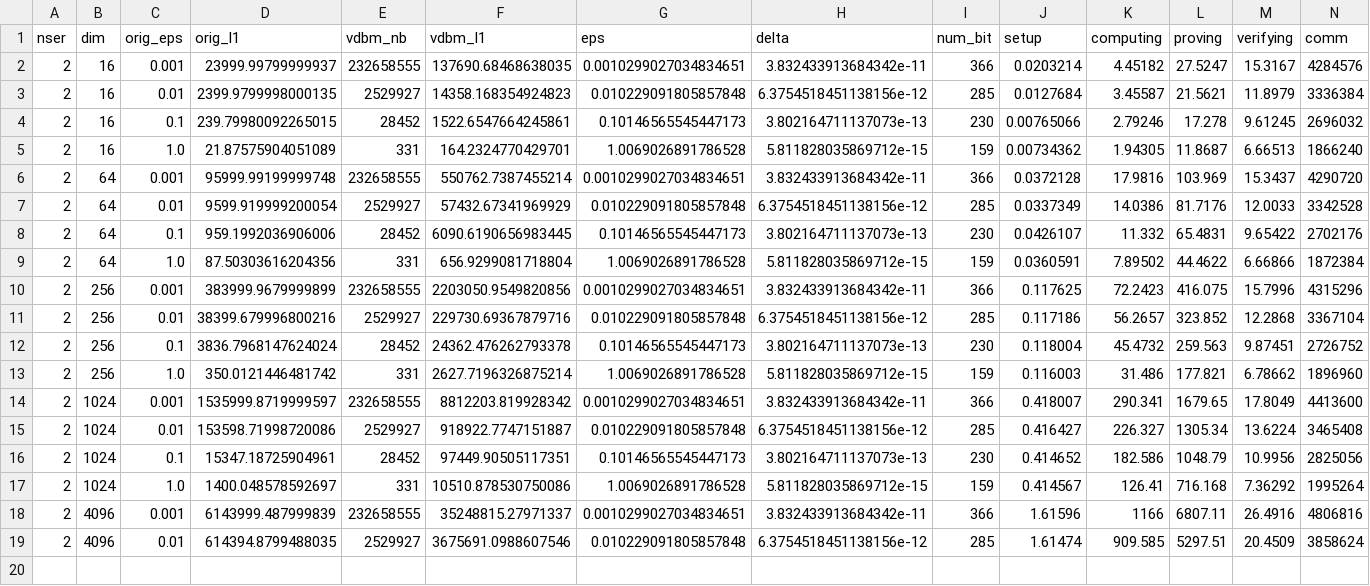
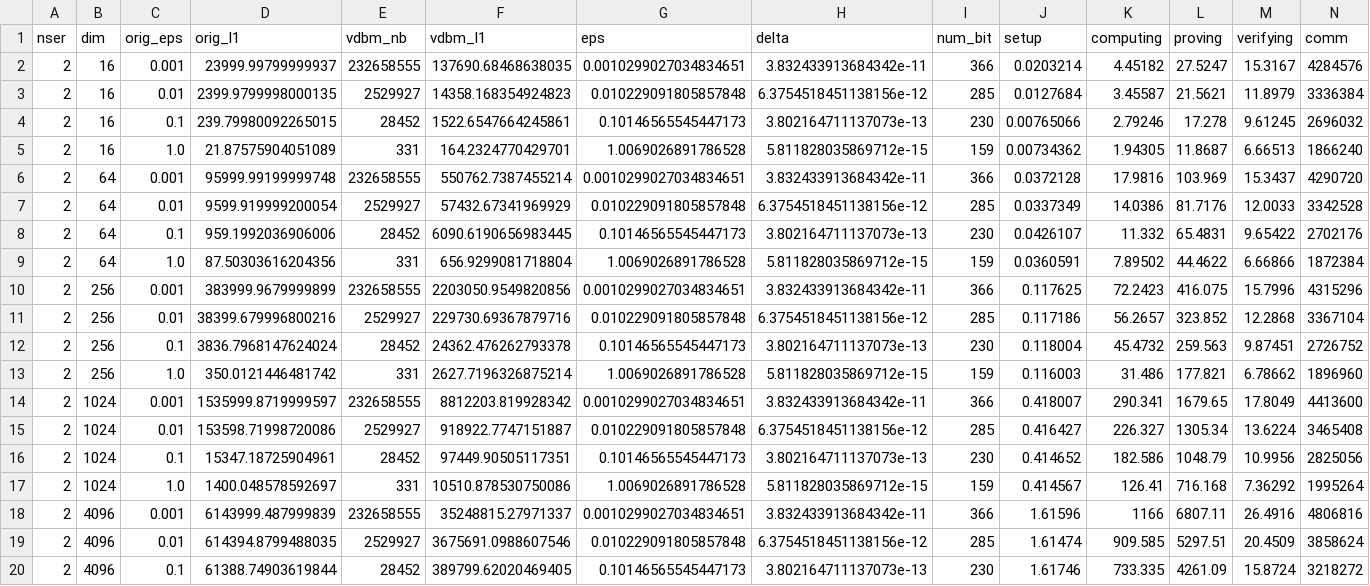
Before and after one commit to jvhs0706/VDDP, a CSV file: logs/vddlm.csv, drawn as a sheet; only a part is shown; rows hold the shown columns only; the diff names each change by its address in the sheet, - before the commit and + after, or states it on an @@ line.

Commit message:
Update vddlm logs for dim 4096 and eps 1e-1, run 1

```diff
--- a/logs/vddlm.csv
+++ b/logs/vddlm.csv
+row 20: 2 | 4096 | 0.1 | 61388.74903619844 | 28452 | 389799.62020469405 | 0.10146565545447173 | 3.802164711137073e-13 | 230 | 1.61746 | 733.335 | 4261.09 | 15.8724 | 3218272
```
